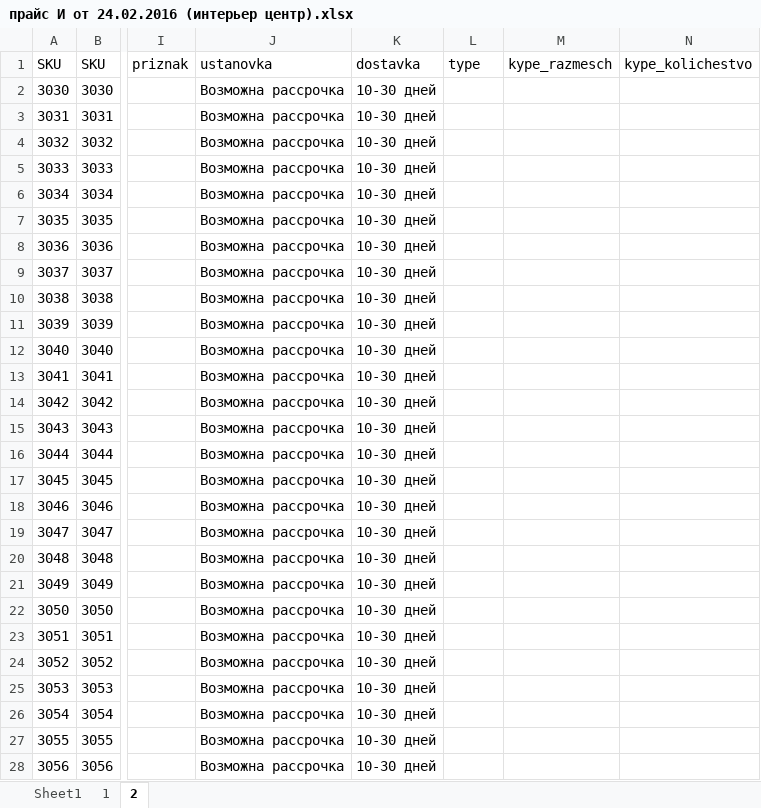
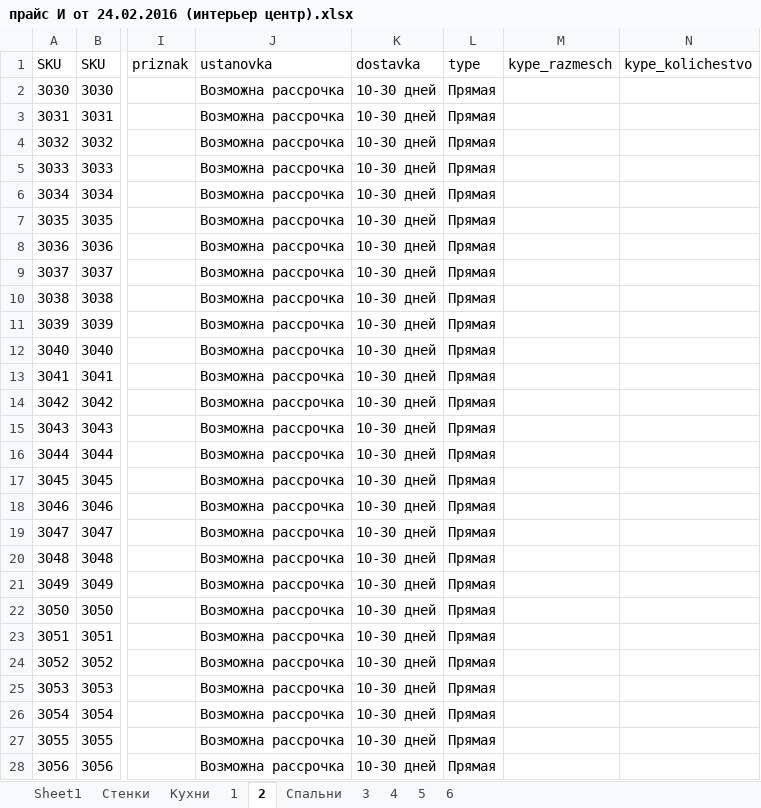
Before and after one commit to mikillin/mebelnow, an Excel workbook: прайс И от 24.02.2016 (интерьер центр).xlsx, sheet 2, drawn as a sheet; only a part is shown, gaps mark what is left out; values as stored, in another font and other column widths than the file's, no borders; the diff covers the shown part only; the diff names each change by its address in the sheet, - before the commit and + after, or states it on an @@ line.

```diff
--- a/прайс И от 24.02.2016 (интерьер центр).xlsx (sheet 2)
+++ b/прайс И от 24.02.2016 (интерьер центр).xlsx (sheet 2)
+sheet tab: Стенки
+sheet tab: Кухни
+sheet tab: Спальни
+sheet tab: 3
+sheet tab: 4
+sheet tab: 5
+sheet tab: 6
-L2:L28 (type): (empty)
+L2:L28 (type): Прямая
```
Also changed, not shown: 5 removed rows and 28 edited cells elsewhere in this sheet, sheet Sheet1, sheet 1, formulas that keep their value.
